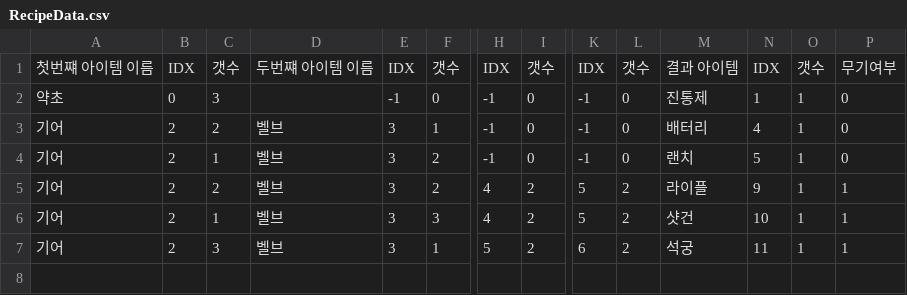
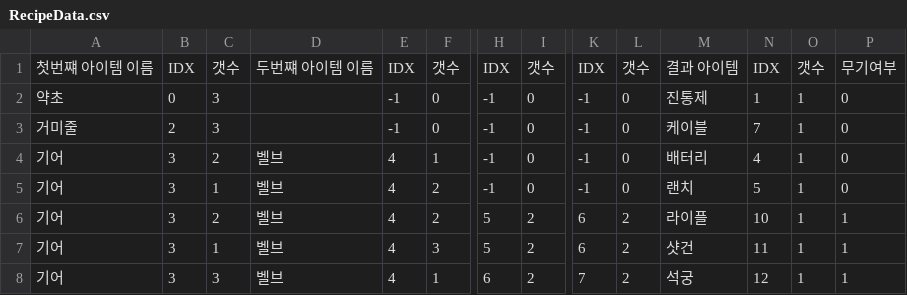
Before and after one commit to KangJiEun01/MonsterSlayer, a CSV file: Assets/Resources/RecipeData.csv, drawn as a sheet; only a part is shown, gaps mark what is left out; addresses are those after the commit; rows hold the shown columns only; the diff names each change by its address in the sheet, - before the commit and + after, or states it on an @@ line.

```diff
--- a/Assets/Resources/RecipeData.csv
+++ b/Assets/Resources/RecipeData.csv
+row 3: 거미줄 | 2 | 3 |  | -1 | 0 | -1 | 0 | -1 | 0 | 케이블 | 7 | 1 | 0
-B4:B8: 2
+B4:B8: 3
-E4:E8: 3
+E4:E8: 4
-H6:H7: 4
+H6:H7: 5
-K6:K7: 5
+K6:K7: 6
-N6: 9
+N6: 10
-N7: 10
+N7: 11
-H8: 5
+H8: 6
-K8: 6
+K8: 7
-N8: 11
+N8: 12
```
Also changed, not shown: Assets/Resources/ItemData.csv, 4 other files.
